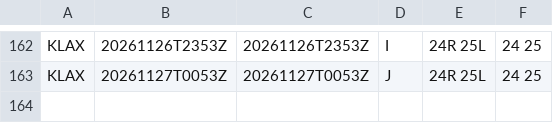
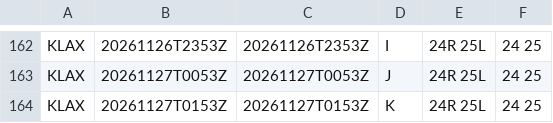
Before and after one commit to honghebincsg/pegasus-fid-gist, a CSV file: atis-history/KLAX/2026-11.csv, drawn as a sheet; only a part is shown, gaps mark what is left out.

```diff
--- a/atis-history/KLAX/2026-11.csv
+++ b/atis-history/KLAX/2026-11.csv
@@ -163 +163,2 @@ KLAX,20261126T2353Z,20261126T2353Z,I,24R 25L,24 25
 KLAX,20261127T0053Z,20261127T0053Z,J,24R 25L,24 25
+KLAX,20261127T0153Z,20261127T0153Z,K,24R 25L,24 25
```
Also changed, not shown: atis-history/KJFK/2026-11.csv, atis-history/KMIA/2026-11.csv, 4 other files.
